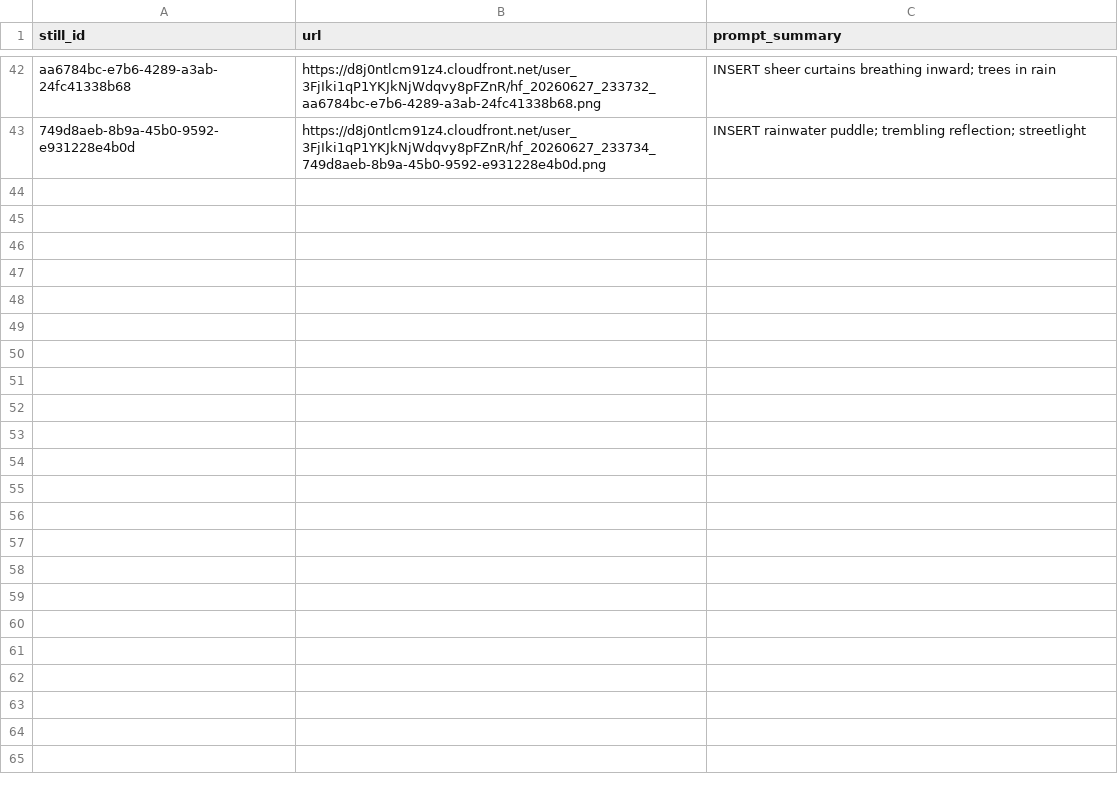
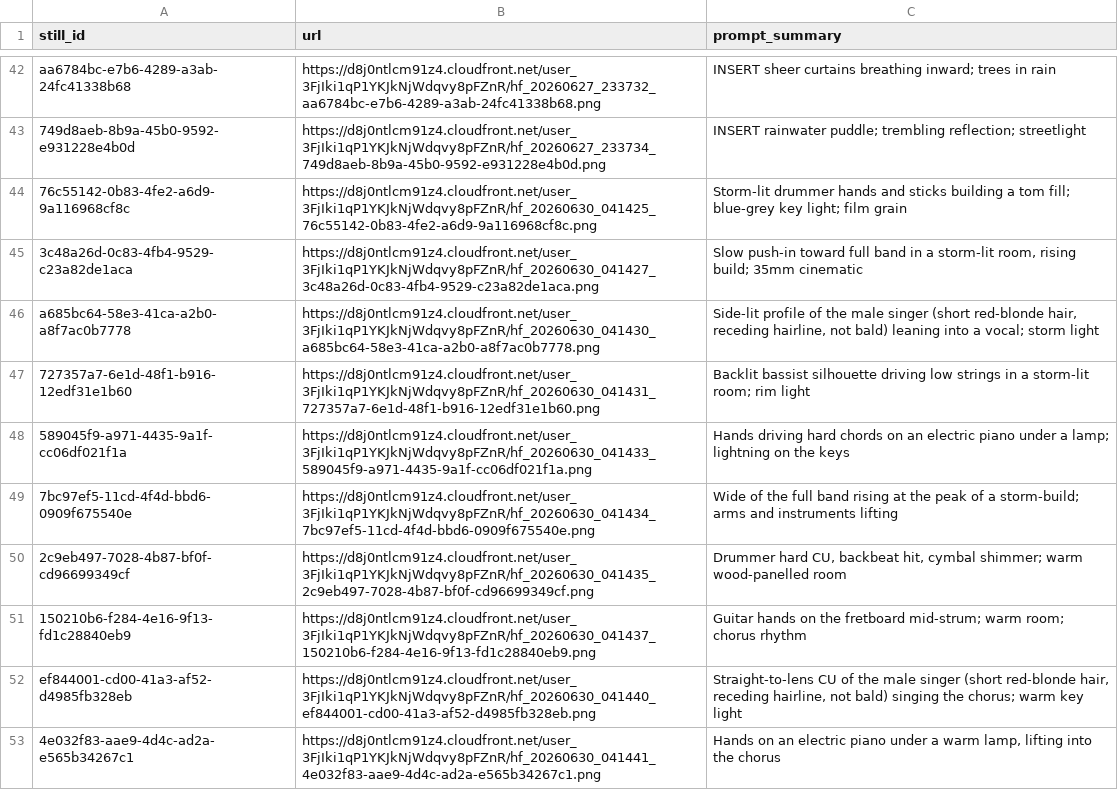
Before and after one commit to samuelrkestenbaum-dot/Imadefiremusicvideos, a CSV file: when-it-rains/data/stills.csv, drawn as a sheet; only a part is shown, gaps mark what is left out; the diff names each change by its address in the sheet, - before the commit and + after, or states it on an @@ line.

```diff
--- a/when-it-rains/data/stills.csv
+++ b/when-it-rains/data/stills.csv
+row 44: 76c55142-0b83-4fe2-a6d9-9a116968cf8c | https://d8j0ntlcm91z4.cloudfront.net/user_3FjIki1qP1YKJkNjWdqvy8pFZnR/hf_20260630_041425_76c55142-0b83-4fe2-a6d9-9a116968cf8c.png | Storm-lit drummer hands and sticks building a tom fill; blue-grey key light; film grain
+row 45: 3c48a26d-0c83-4fb4-9529-c23a82de1aca | https://d8j0ntlcm91z4.cloudfront.net/user_3FjIki1qP1YKJkNjWdqvy8pFZnR/hf_20260630_041427_3c48a26d-0c83-4fb4-9529-c23a82de1aca.png | Slow push-in toward full band in a storm-lit room, rising build; 35mm cinematic
+row 46: a685bc64-58e3-41ca-a2b0-a8f7ac0b7778 | https://d8j0ntlcm91z4.cloudfront.net/user_3FjIki1qP1YKJkNjWdqvy8pFZnR/hf_20260630_041430_a685bc64-58e3-41ca-a2b0-a8f7ac0b7778.png | Side-lit profile of the male singer (short red-blonde hair, receding hairline, not bald) leaning into a vocal; storm light
+row 47: 727357a7-6e1d-48f1-b916-12edf31e1b60 | https://d8j0ntlcm91z4.cloudfront.net/user_3FjIki1qP1YKJkNjWdqvy8pFZnR/hf_20260630_041431_727357a7-6e1d-48f1-b916-12edf31e1b60.png | Backlit bassist silhouette driving low strings in a storm-lit room; rim light
+row 48: 589045f9-a971-4435-9a1f-cc06df021f1a | https://d8j0ntlcm91z4.cloudfront.net/user_3FjIki1qP1YKJkNjWdqvy8pFZnR/hf_20260630_041433_589045f9-a971-4435-9a1f-cc06df021f1a.png | Hands driving hard chords on an electric piano under a lamp; lightning on the keys
+row 49: 7bc97ef5-11cd-4f4d-bbd6-0909f675540e | https://d8j0ntlcm91z4.cloudfront.net/user_3FjIki1qP1YKJkNjWdqvy8pFZnR/hf_20260630_041434_7bc97ef5-11cd-4f4d-bbd6-0909f675540e.png | Wide of the full band rising at the peak of a storm-build; arms and instruments lifting
+row 50: 2c9eb497-7028-4b87-bf0f-cd96699349cf | https://d8j0ntlcm91z4.cloudfront.net/user_3FjIki1qP1YKJkNjWdqvy8pFZnR/hf_20260630_041435_2c9eb497-7028-4b87-bf0f-cd96699349cf.png | Drummer hard CU, backbeat hit, cymbal shimmer; warm wood-panelled room
+row 51: 150210b6-f284-4e16-9f13-fd1c28840eb9 | https://d8j0ntlcm91z4.cloudfront.net/user_3FjIki1qP1YKJkNjWdqvy8pFZnR/hf_20260630_041437_150210b6-f284-4e16-9f13-fd1c28840eb9.png | Guitar hands on the fretboard mid-strum; warm room; chorus rhythm
+row 52: ef844001-cd00-41a3-af52-d4985fb328eb | https://d8j0ntlcm91z4.cloudfront.net/user_3FjIki1qP1YKJkNjWdqvy8pFZnR/hf_20260630_041440_ef844001-cd00-41a3-af52-d4985fb328eb.png | Straight-to-lens CU of the male singer (short red-blonde hair, receding hairline, not bald) singing the chorus; warm key light
+row 53: 4e032f83-aae9-4d4c-ad2a-e565b34267c1 | https://d8j0ntlcm91z4.cloudfront.net/user_3FjIki1qP1YKJkNjWdqvy8pFZnR/hf_20260630_041441_4e032f83-aae9-4d4c-ad2a-e565b34267c1.png | Hands on an electric piano under a warm lamp, lifting into the chorus
```
Also changed, not shown: when-it-rains/data/clips.csv, when-it-rains/data/edl.csv, 2 other files.
